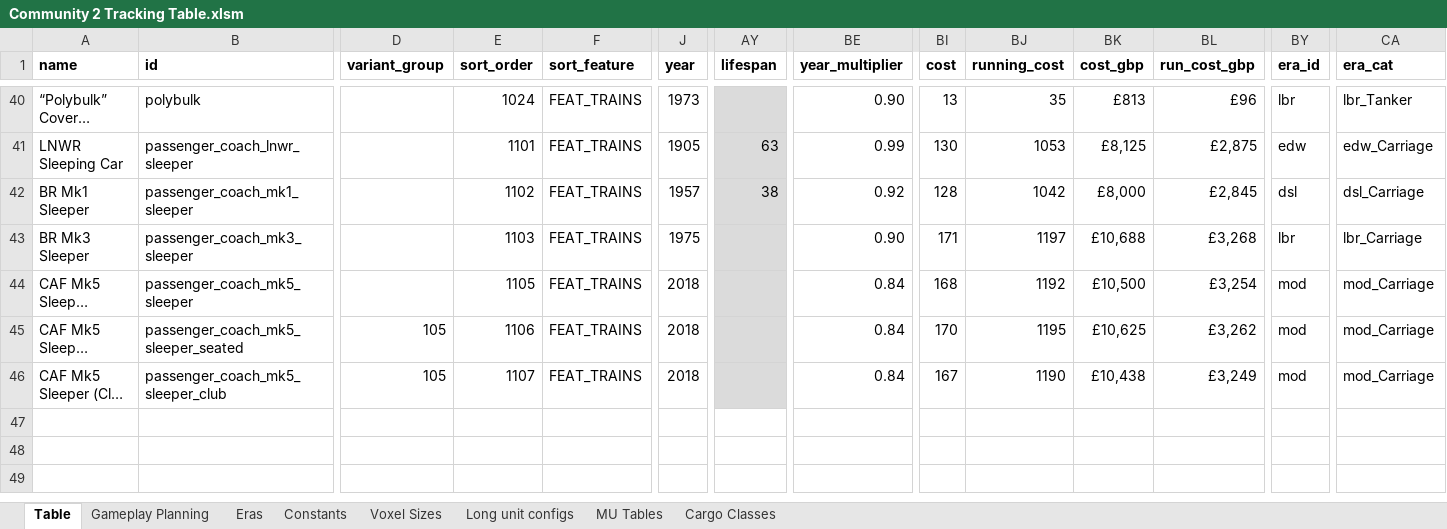
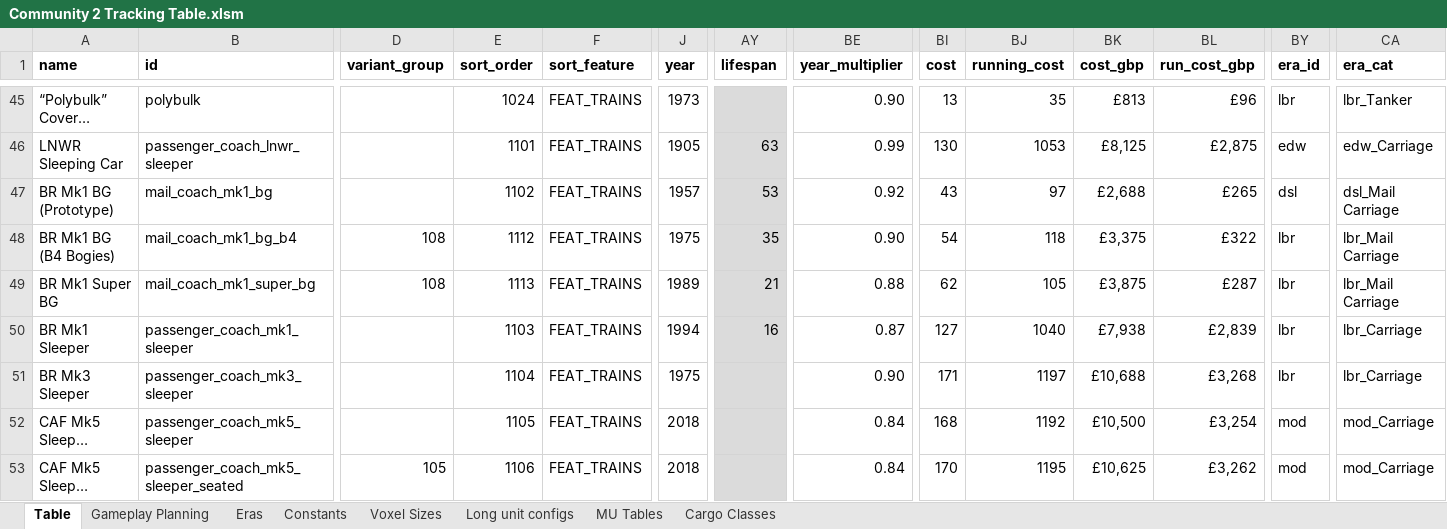
Before and after one commit to WolfieFox/wolfiewolfs_trains, an Excel workbook: Community 2 Tracking Table.xlsm, sheet Table, drawn as a sheet; only a part is shown, gaps mark what is left out; the shorter side is filled out with more unchanged rows; long unchanged cells end in …; values as stored, in another font and other column widths than the file's, no borders; charts and pictures and conditional formats not drawn; addresses are those after the commit; rows hold the shown columns only; the diff covers the shown part only; the diff names each change by its address in the sheet, - before the commit and + after, or states it on an @@ line.

```diff
--- a/Community 2 Tracking Table.xlsm (sheet Table)
+++ b/Community 2 Tracking Table.xlsm (sheet Table)
+row 47: BR Mk1 BG (Prototype) | mail_coach_mk1_bg |  | 1102 | FEAT_TRAINS | 1957 | 53 | 0.92 | 43 | 97 | £2,688 | £265 | dsl | dsl_Mail Carriage
+row 48: BR Mk1 BG (B4 Bogies) | mail_coach_mk1_bg_b4 | 108 | 1112 | FEAT_TRAINS | 1975 | 35 | 0.90 | 54 | 118 | £3,375 | £322 | lbr | lbr_Mail Carriage
+row 49: BR Mk1 Super BG | mail_coach_mk1_super_bg | 108 | 1113 | FEAT_TRAINS | 1989 | 21 | 0.88 | 62 | 105 | £3,875 | £287 | lbr | lbr_Mail Carriage
-E50 (sort_order): 1102
+E50 (sort_order): 1103
-J50 (year): 1957
+J50 (year): 1994
-AY50 (lifespan): 38
+AY50 (lifespan): 16
-BE50 (year_multiplier): 0.92
+BE50 (year_multiplier): 0.87
-BI50 (cost): 128
+BI50 (cost): 127
-BJ50 (running_cost): 1042
+BJ50 (running_cost): 1040
-BK50 (cost_gbp): £8,000
+BK50 (cost_gbp): £7,938
-BL50 (run_cost_gbp): £2,845
+BL50 (run_cost_gbp): £2,839
-BY50 (era_id): dsl
+BY50 (era_id): lbr
-CA50 (era_cat): dsl_Carriage
+CA50 (era_cat): lbr_Carriage
-E51 (sort_order): 1103
+E51 (sort_order): 1104
```
Also changed, not shown: 5 added rows and 17 edited cells elsewhere in this sheet, sheet Constants, formulas that keep their value, 19 other files.
